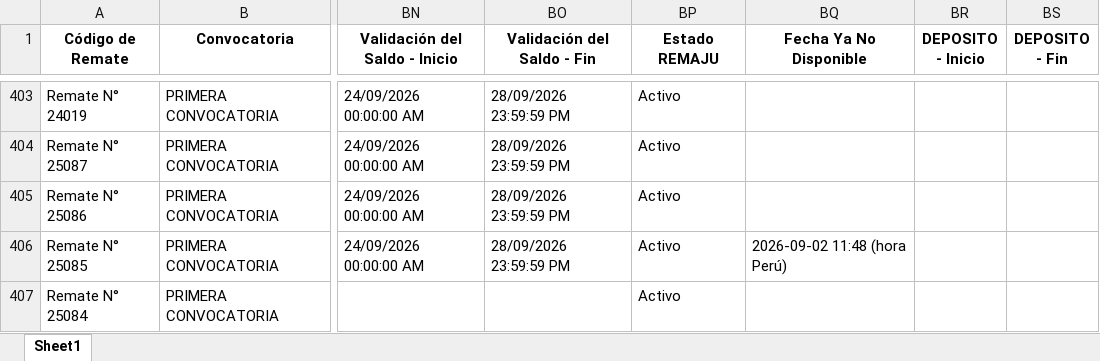
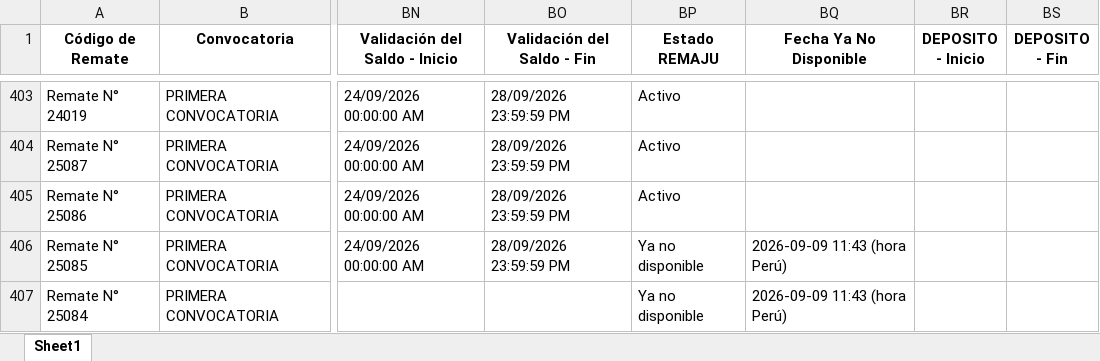
Before and after one commit to vitaliaventures/remaju-bloomberg, an Excel workbook: Bloomberg_Remates_ULTIMO.xlsx, sheet Sheet1, drawn as a sheet; only a part is shown, gaps mark what is left out; values as stored, in another font and other column widths than the file's, no borders; the diff covers the shown part only; the diff names each change by its address in the sheet, - before the commit and + after, or states it on an @@ line.

```diff
--- a/Bloomberg_Remates_ULTIMO.xlsx (sheet Sheet1)
+++ b/Bloomberg_Remates_ULTIMO.xlsx (sheet Sheet1)
-BP406:BP407 (Estado REMAJU): Activo
+BP406:BP407 (Estado REMAJU): Ya no disponible
-BQ406 (Fecha Ya No Disponible): 2026-09-02 11:48 (hora Perú)
+BQ406 (Fecha Ya No Disponible): 2026-09-09 11:43 (hora Perú)
-BQ407 (Fecha Ya No Disponible): (empty)
+BQ407 (Fecha Ya No Disponible): 2026-09-09 11:43 (hora Perú)
```
Also changed, not shown: 2 added rows and 6 edited cells elsewhere in this sheet, 1 other file.
